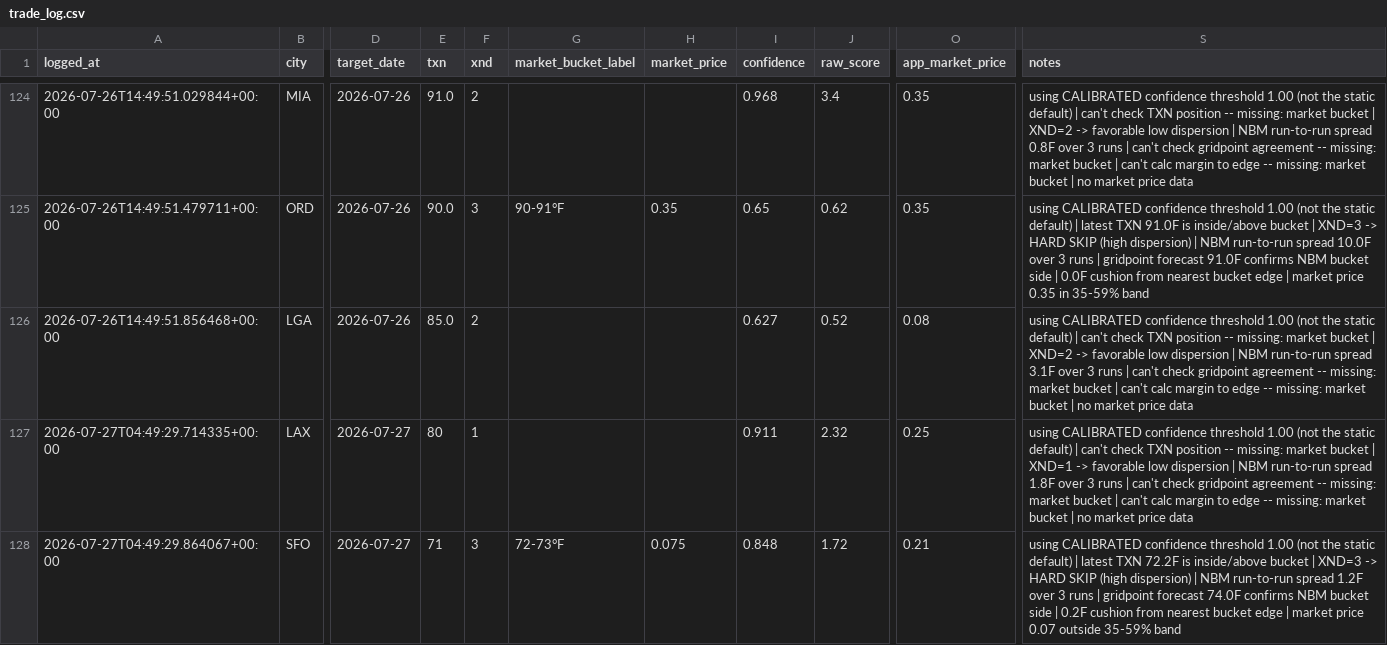
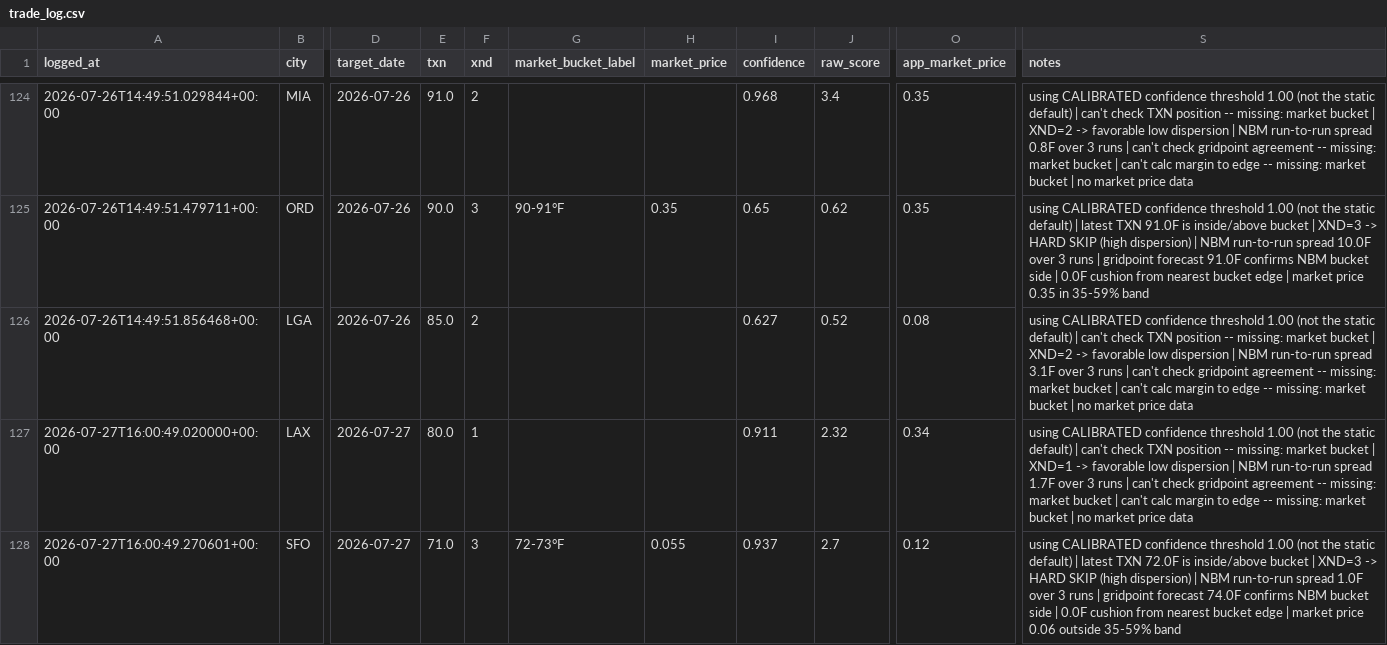
Before and after one commit to sso233x/weather-bot, a CSV file: trade_log.csv, drawn as a sheet; only a part is shown, gaps mark what is left out; the diff covers the shown part only; the diff names each change by its address in the sheet, - before the commit and + after, or states it on an @@ line.

```diff
--- a/trade_log.csv
+++ b/trade_log.csv
-A127 (logged_at): 2026-07-27T04:49:29.714335+00:00
+A127 (logged_at): 2026-07-27T16:00:49.020000+00:00
-E127 (txn): 80
+E127 (txn): 80.0
-O127 (app_market_price): 0.25
+O127 (app_market_price): 0.34
-S127 (notes): …run-to-run spread 1.8F over 3…
+S127 (notes): …run-to-run spread 1.7F over 3…
-A128 (logged_at): 2026-07-27T04:49:29.864067+00:00
+A128 (logged_at): 2026-07-27T16:00:49.270601+00:00
-E128 (txn): 71
+E128 (txn): 71.0
-H128 (market_price): 0.075
+H128 (market_price): 0.055
-I128 (confidence): 0.848
+I128 (confidence): 0.937
-J128 (raw_score): 1.72
+J128 (raw_score): 2.7
-O128 (app_market_price): 0.21
+O128 (app_market_price): 0.12
-S128 (notes): …latest TXN 72.2F is inside/above bucket | XND=3 -> HARD SKIP (high dispersion) | NBM run-to-run spread 1.2F over 3 runs | gridpoint forecast 74.0F confirms NBM bucket side | 0.2F cushion from nearest bucket edge | market price 0.07 outside 35-59%…
+S128 (notes): …latest TXN 72.0F is inside/above bucket | XND=3 -> HARD SKIP (high dispersion) | NBM run-to-run spread 1.0F over 3 runs | gridpoint forecast 74.0F confirms NBM bucket side | 0.0F cushion from nearest bucket edge | market price 0.06 outside 35-59%…
```
Also changed, not shown: 2 added rows, 2 removed rows and 3 edited cells elsewhere in this file.
